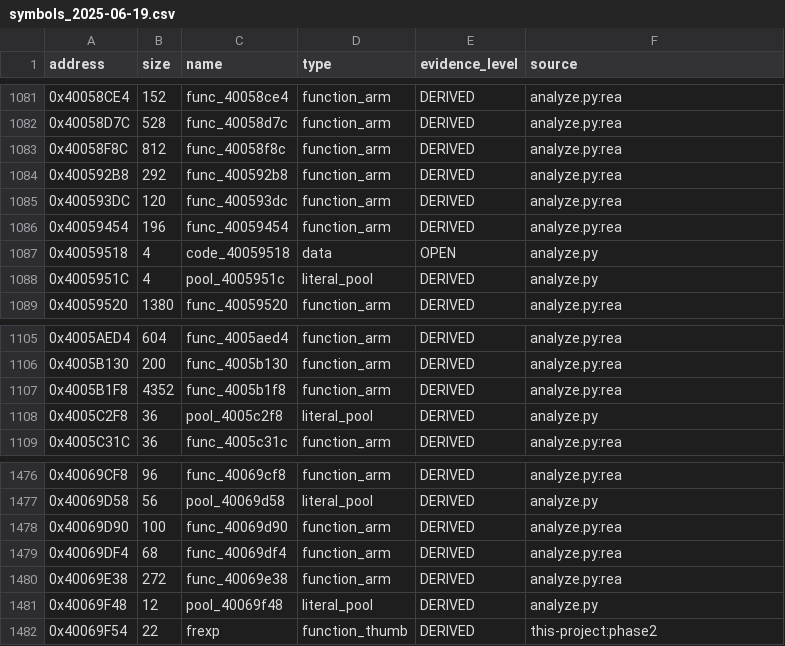
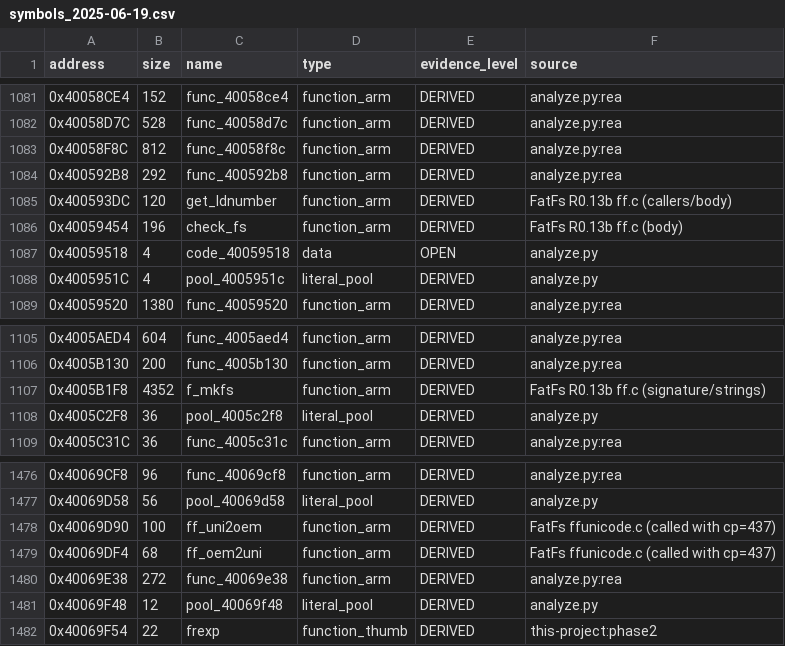
Before and after one commit to dev-marcos/dpos350p-decomp, a CSV file: symbols/symbols_2025-06-19.csv, drawn as a sheet; only a part is shown, gaps mark what is left out; the diff covers the shown part only.

```diff
--- a/symbols/symbols_2025-06-19.csv
+++ b/symbols/symbols_2025-06-19.csv
@@ -1084,4 +1084,4 @@ address,size,name,type,evidence_level,source
 0x400592B8,292,func_400592b8,function_arm,DERIVED,analyze.py:rea
-0x400593DC,120,func_400593dc,function_arm,DERIVED,analyze.py:rea
-0x40059454,196,func_40059454,function_arm,DERIVED,analyze.py:rea
+0x400593DC,120,get_ldnumber,function_arm,DERIVED,FatFs R0.13b ff.c (callers/body)
+0x40059454,196,check_fs,function_arm,DERIVED,FatFs R0.13b ff.c (body)
 0x40059518,4,code_40059518,data,OPEN,analyze.py
@@ -1106,3 +1106,3 @@ address,size,name,type,evidence_level,source
 0x4005B130,200,func_4005b130,function_arm,DERIVED,analyze.py:rea
-0x4005B1F8,4352,func_4005b1f8,function_arm,DERIVED,analyze.py:rea
+0x4005B1F8,4352,f_mkfs,function_arm,DERIVED,FatFs R0.13b ff.c (signature/strings)
 0x4005C2F8,36,pool_4005c2f8,literal_pool,DERIVED,analyze.py
@@ -1477,4 +1477,4 @@ address,size,name,type,evidence_level,source
 0x40069D58,56,pool_40069d58,literal_pool,DERIVED,analyze.py
-0x40069D90,100,func_40069d90,function_arm,DERIVED,analyze.py:rea
-0x40069DF4,68,func_40069df4,function_arm,DERIVED,analyze.py:rea
+0x40069D90,100,ff_uni2oem,function_arm,DERIVED,FatFs ffunicode.c (called with cp=437)
+0x40069DF4,68,ff_oem2uni,function_arm,DERIVED,FatFs ffunicode.c (called with cp=437)
 0x40069E38,272,func_40069e38,function_arm,DERIVED,analyze.py:rea
```
Also changed, not shown: 40 edited cells elsewhere in this file, symbols/manual.csv, 33 other files.
